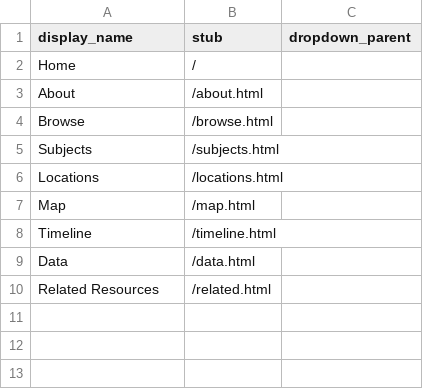
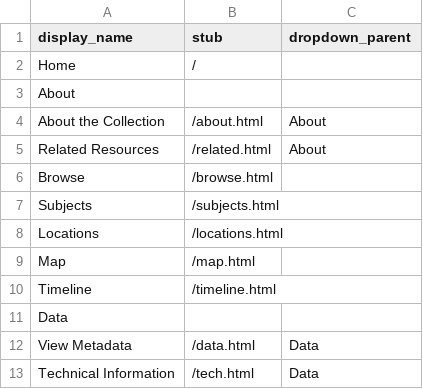
Before and after one commit to SuperTonic2/muslib, a CSV file: _data/config-nav.csv, drawn as a sheet.

Commit message:
Added nav dropdowns and tech page

```diff
--- a/_data/config-nav.csv
+++ b/_data/config-nav.csv
@@ -2,3 +2,5 @@ display_name,stub,dropdown_parent
 Home,/,
-About,/about.html,
+About,,
+About the Collection,/about.html,About
+Related Resources,/related.html,About
 Browse,/browse.html,
@@ -8,3 +10,4 @@ Map,/map.html,
 Timeline,/timeline.html,
-Data,/data.html,
-Related Resources,/related.html,
+Data,,
+View Metadata,/data.html,Data
+Technical Information,/tech.html,Data
```
Also changed, not shown: 1 other file.
